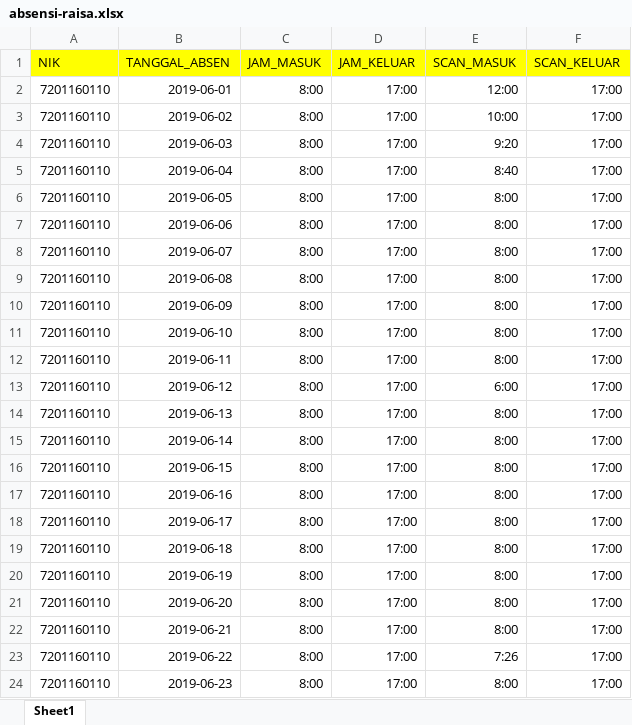
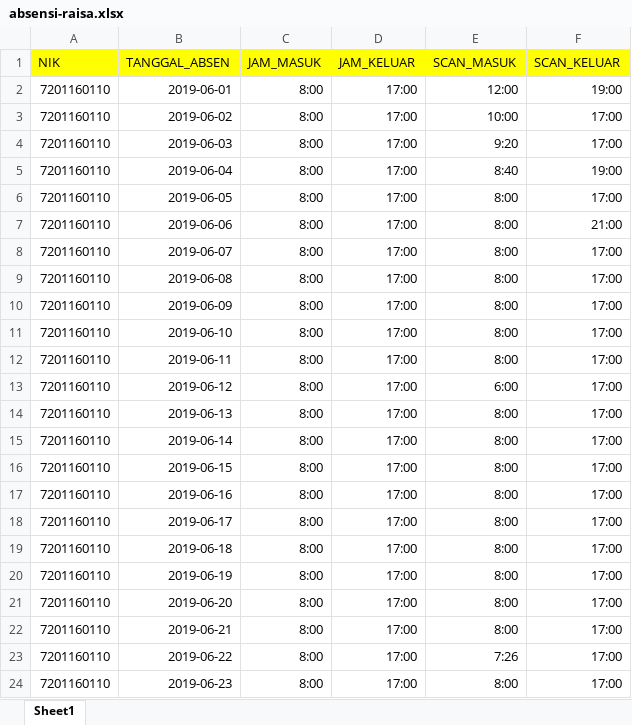
Before and after one commit to wahyualfarisi/tigakawanlama, an Excel workbook: formatexcel/absensi-raisa.xlsx, sheet Sheet1, drawn as a sheet; values as stored, in another font and other column widths than the file's, no borders; the diff names each change by its address in the sheet, - before the commit and + after, or states it on an @@ line.

```diff
--- a/formatexcel/absensi-raisa.xlsx (sheet Sheet1)
+++ b/formatexcel/absensi-raisa.xlsx (sheet Sheet1)
-F2 (SCAN_KELUAR): 17:00
+F2 (SCAN_KELUAR): 19:00
-F5 (SCAN_KELUAR): 17:00
+F5 (SCAN_KELUAR): 19:00
-F7 (SCAN_KELUAR): 17:00
+F7 (SCAN_KELUAR): 21:00
```
Also changed, not shown: 14 other files.
